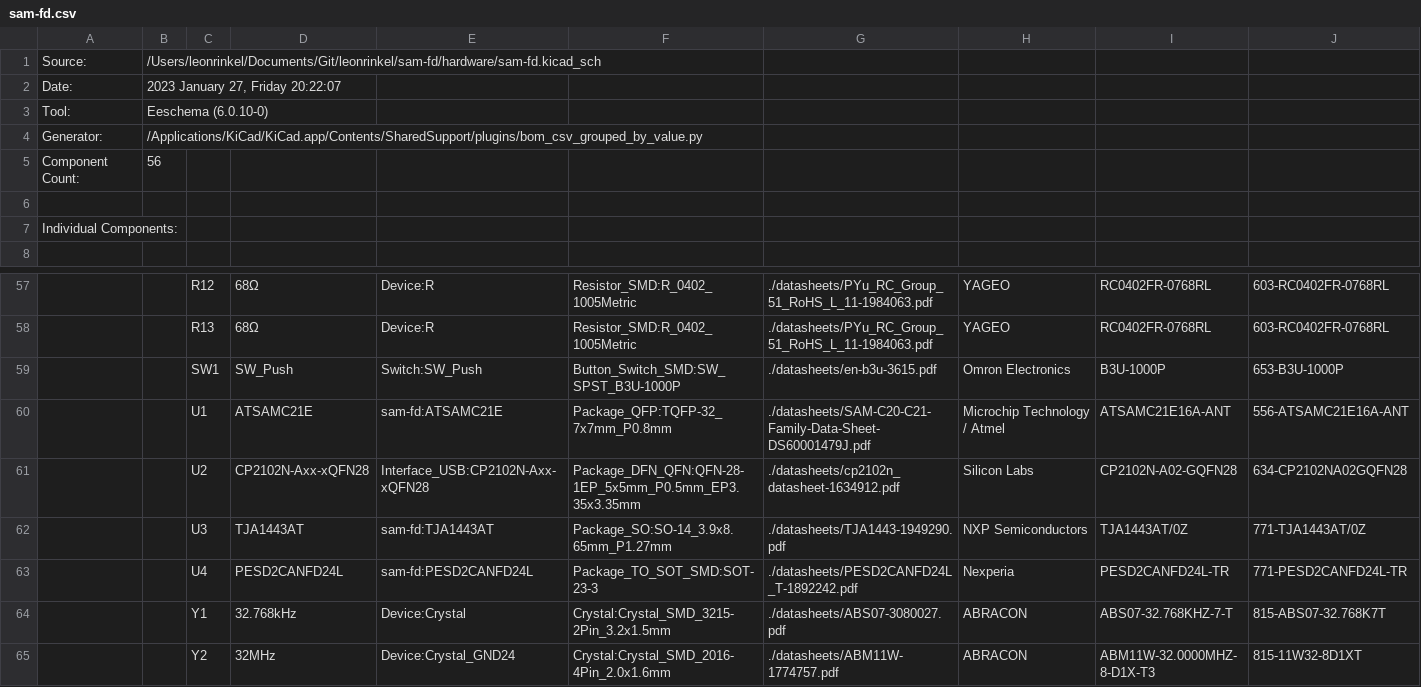
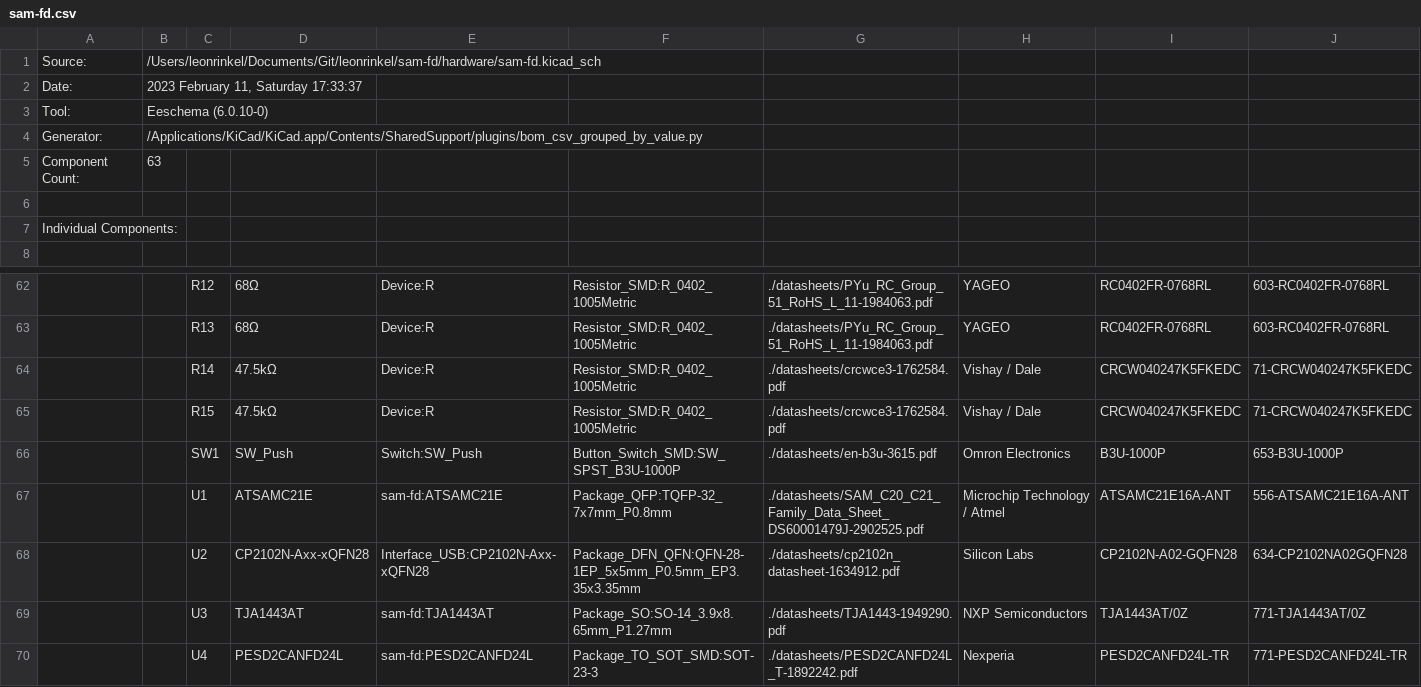
Before and after one commit to leonrinkel/sam-fd, a CSV file: hardware/sam-fd.csv, drawn as a sheet; only a part is shown, gaps mark what is left out; the shorter side is filled out with more unchanged rows; addresses are those after the commit; the diff covers the shown part only; the diff names each change by its address in the sheet, - before the commit and + after, or states it on an @@ line.

```diff
--- a/hardware/sam-fd.csv
+++ b/hardware/sam-fd.csv
-B2: 2023 January 27, Friday 20:22:07
+B2: 2023 February 11, Saturday 17:33:37
-B5: 56
+B5: 63
+row 64:  |  | R14 | 47.5kΩ | Device:R | Resistor_SMD:R_0402_1005Metric | ./datasheets/crcwce3-1762584.pdf | Vishay / Dale | CRCW040247K5FKEDC | 71-CRCW040247K5FKEDC
+row 65:  |  | R15 | 47.5kΩ | Device:R | Resistor_SMD:R_0402_1005Metric | ./datasheets/crcwce3-1762584.pdf | Vishay / Dale | CRCW040247K5FKEDC | 71-CRCW040247K5FKEDC
-G67: ./datasheets/SAM-C20-C21-Family-Data-Sheet-DS60001479J.pdf
+G67: ./datasheets/SAM_C20_C21_Family_Data_Sheet_DS60001479J-2902525.pdf
```
Also changed, not shown: 8 added rows, 12 edited cells and row numbers in column A elsewhere in this file, 45 other files.
